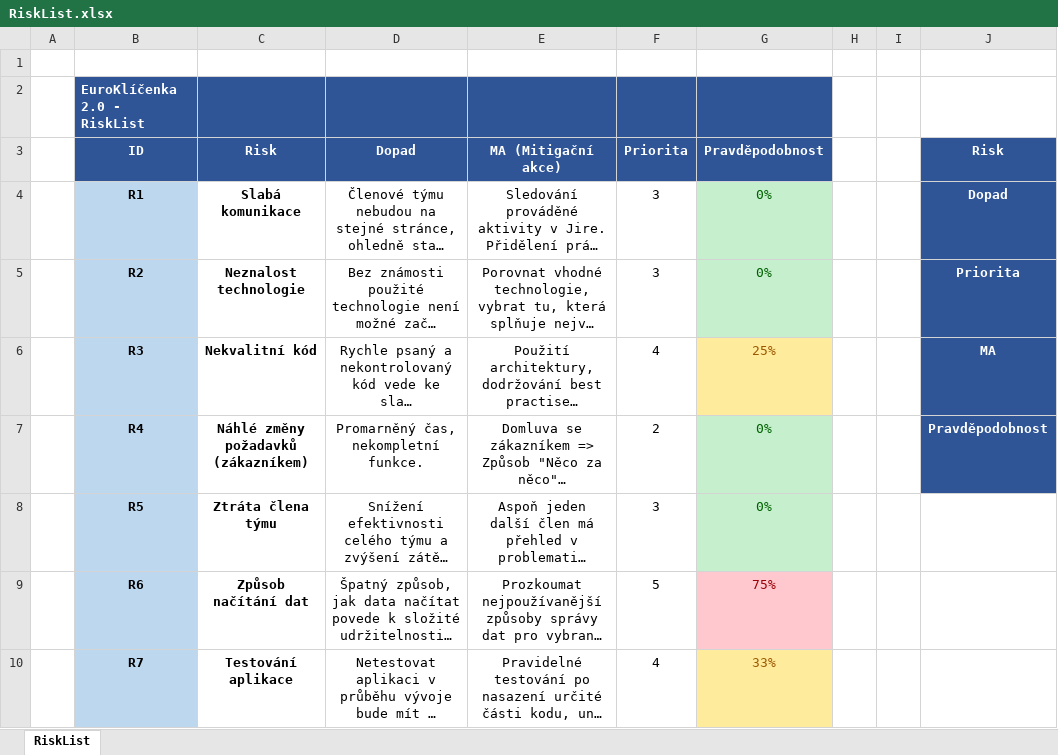
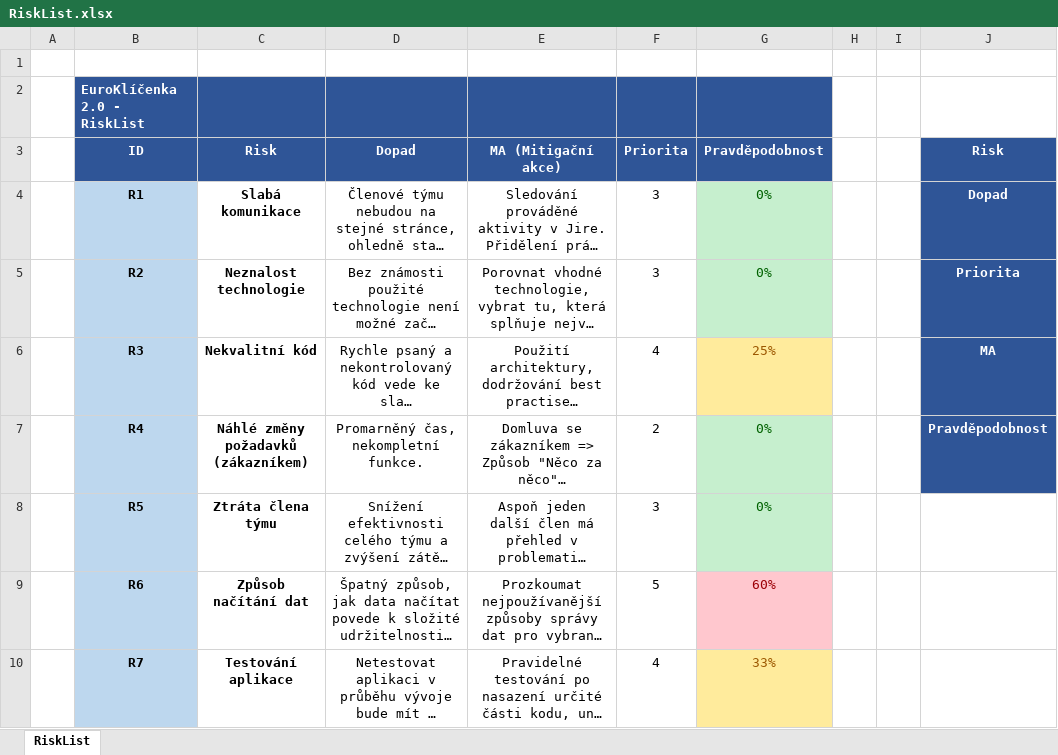
Before and after one commit to euroklicenka/euroklicenka, an Excel workbook: Dokumenty/RiskList.xlsx, sheet RiskList, drawn as a sheet; only a part is shown; long unchanged cells end in …; values as stored, in another font and other column widths than the file's, no borders; table styles not drawn; the diff names each change by its address in the sheet, - before the commit and + after, or states it on an @@ line.

Commit message:
Updated jiz_osazeno
* jiz_osazeno.xlsx was to updated toit's latest version (February 2023)
* Update RiskList percentage of R6

```diff
--- a/Dokumenty/RiskList.xlsx (sheet RiskList)
+++ b/Dokumenty/RiskList.xlsx (sheet RiskList)
-G9 (Pravděpodobnost): 75%
+G9 (Pravděpodobnost): 60%
```
Also changed, not shown: Dokumenty/jiz_osazeno.xlsx.
